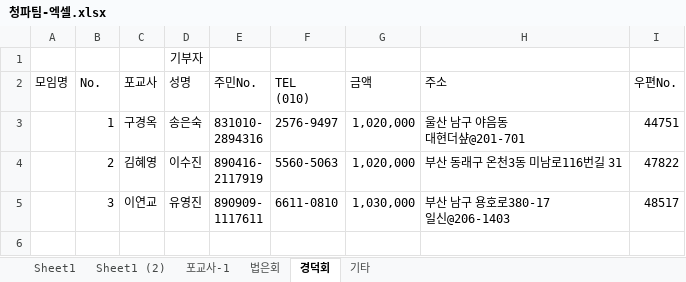
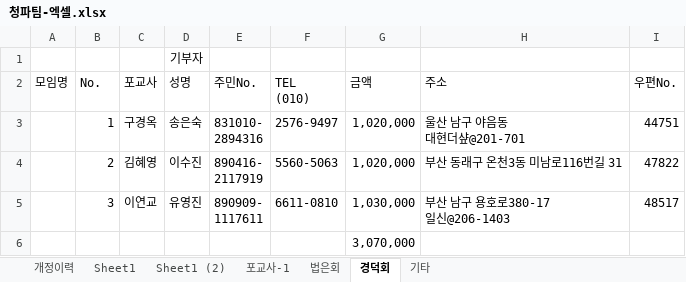
Before and after one commit to kimdaehee5609/bgpogyo, an Excel workbook: 청파팀-엑셀.xlsx, sheet 경덕회, drawn as a sheet; values as stored, in another font and other column widths than the file's, no borders; the diff names each change by its address in the sheet, - before the commit and + after, or states it on an @@ line.

```diff
--- a/청파팀-엑셀.xlsx (sheet 경덕회)
+++ b/청파팀-엑셀.xlsx (sheet 경덕회)
+sheet tab: 개정이력
+row 6:  |  |  |  |  |  | 3,070,000
```
Also changed, not shown: sheet 포교사-1, sheet 법은회, hidden cells, 1 other file.
